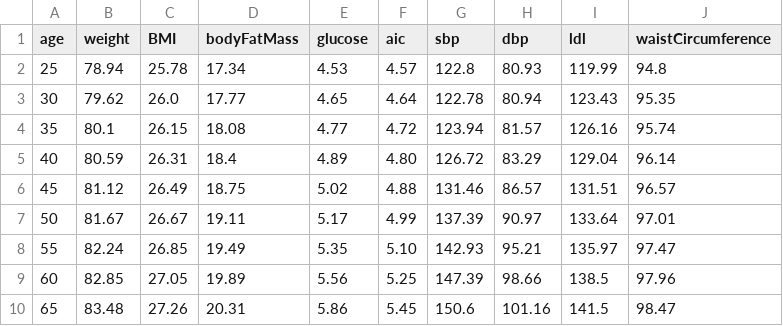
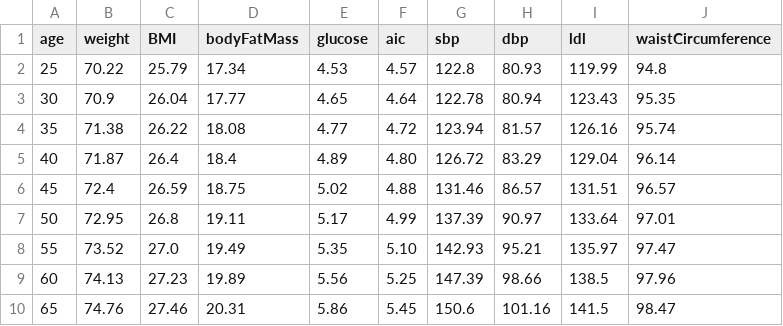
Before and after one commit to IVCenter/Bodylogical_iOS, a CSV file: Assets/Resources/Data/P2Minimal.csv, drawn as a sheet.

```diff
--- a/Assets/Resources/Data/P2Minimal.csv
+++ b/Assets/Resources/Data/P2Minimal.csv
@@ -1,10 +1,10 @@
 age	weight	BMI	bodyFatMass	glucose	aic	sbp	dbp	ldl	waistCircumference
-25	78.94	25.78	17.34	4.53	4.57	122.8	80.93	119.99	94.8
-30	79.62	26.0	17.77	4.65	4.64	122.78	80.94	123.43	95.35
-35	80.1	26.15	18.08	4.77	4.72	123.94	81.57	126.16	95.74
-40	80.59	26.31	18.4	4.89	4.80	126.72	83.29	129.04	96.14
-45	81.12	26.49	18.75	5.02	4.88	131.46	86.57	131.51	96.57
-50	81.67	26.67	19.11	5.17	4.99	137.39	90.97	133.64	97.01
-55	82.24	26.85	19.49	5.35	5.10	142.93	95.21	135.97	97.47
-60	82.85	27.05	19.89	5.56	5.25	147.39	98.66	138.5	97.96
-65	83.48	27.26	20.31	5.86	5.45	150.6	101.16	141.5	98.47
+25	70.22	25.79	17.34	4.53	4.57	122.8	80.93	119.99	94.8
+30	70.9	26.04	17.77	4.65	4.64	122.78	80.94	123.43	95.35
+35	71.38	26.22	18.08	4.77	4.72	123.94	81.57	126.16	95.74
+40	71.87	26.4	18.4	4.89	4.80	126.72	83.29	129.04	96.14
+45	72.4	26.59	18.75	5.02	4.88	131.46	86.57	131.51	96.57
+50	72.95	26.8	19.11	5.17	4.99	137.39	90.97	133.64	97.01
+55	73.52	27.0	19.49	5.35	5.10	142.93	95.21	135.97	97.47
+60	74.13	27.23	19.89	5.56	5.25	147.39	98.66	138.5	97.96
+65	74.76	27.46	20.31	5.86	5.45	150.6	101.16	141.5	98.47
```
Also changed, not shown: Assets/Resources/Data/P2None.csv, Assets/Resources/Data/P2Optimal.csv, 1 other file.
